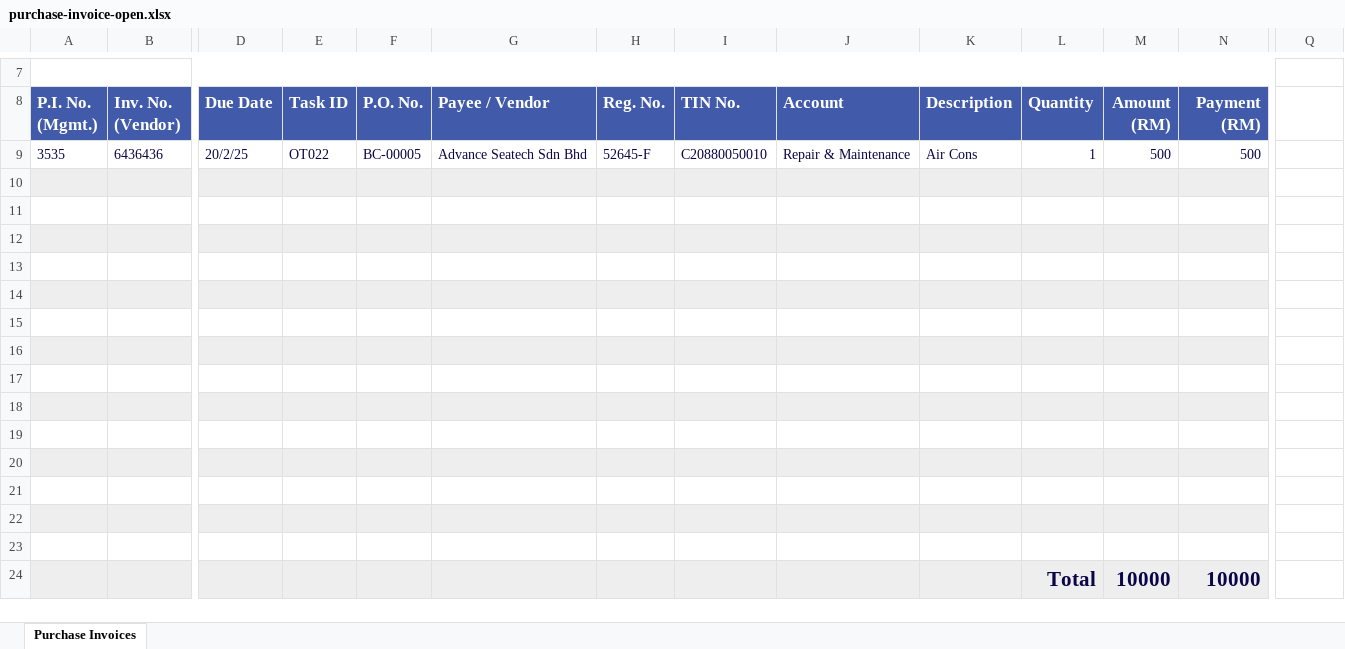
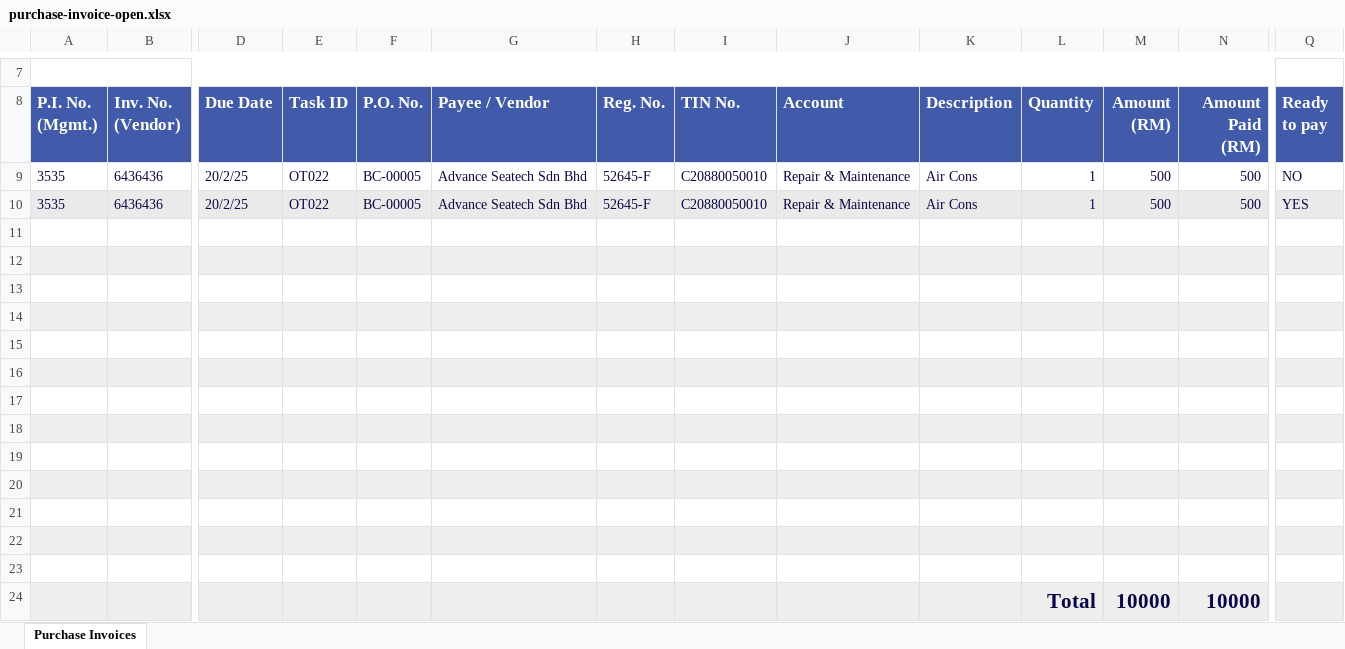
Before and after one commit to eloisehks/PropertyGaga, an Excel workbook: assets/images/propertygaga/purchase-invoice-open.xlsx, sheet Purchase Invoices, drawn as a sheet; only a part is shown, gaps mark what is left out; values as stored, in another font and other column widths than the file's, no borders; conditional formats not drawn; rows hold the shown columns only; the diff names each change by its address in the sheet, - before the commit and + after, or states it on an @@ line.

Commit message:
Updated Purchase Invoice pages

```diff
--- a/assets/images/propertygaga/purchase-invoice-open.xlsx (sheet Purchase Invoices)
+++ b/assets/images/propertygaga/purchase-invoice-open.xlsx (sheet Purchase Invoices)
-N8: Payment (RM)
+N8: Amount Paid (RM)
-Q8: (empty)
+Q8: Ready to pay
-Q8 fill: none
+Q8 fill: #415BAA
-Q9 (Ready to pay): (empty)
+Q9 (Ready to pay): NO
-row 10: (empty)
+row 10: 3535 | 6436436 | 20/2/25 | OT022 | BC-00005 | Advance Seatech Sdn Bhd | 52645-F | C20880050010 | Repair & Maintenance | Air Cons | 1 | 500 | 500 | YES
-Q10 fill: none
+Q10 fill: #EAEAEA
-Q12 fill: none
+Q12 fill: #EEEEEE
-Q14 fill: none
+Q14 fill: #EEEEEE
-Q16 fill: none
+Q16 fill: #EEEEEE
-Q18 fill: none
+Q18 fill: #EEEEEE
-Q20 fill: none
+Q20 fill: #EEEEEE
-Q22 fill: none
+Q22 fill: #EEEEEE
-Q24 fill: none
+Q24 fill: #EEEEEE
```
Also changed, not shown: dist/assets/images/propertygaga/purchase-invoice-open.xlsx, src/images/propertygaga/purchase-invoice-open.xlsx, 12 other files.
